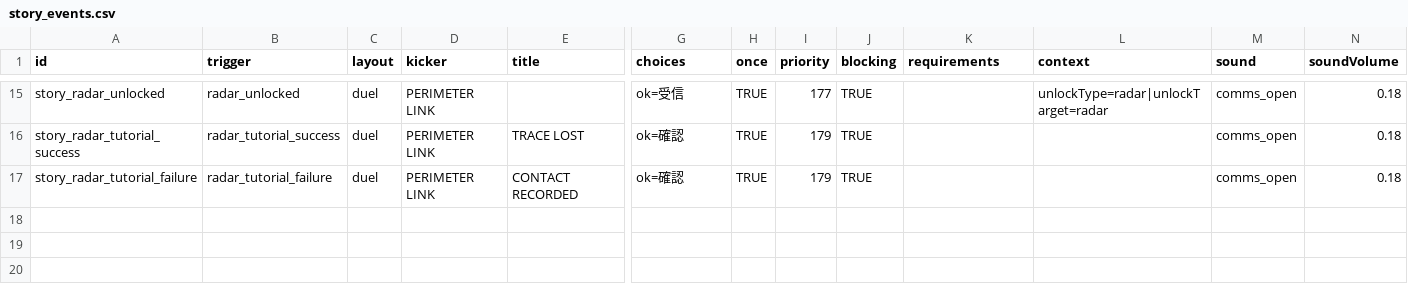
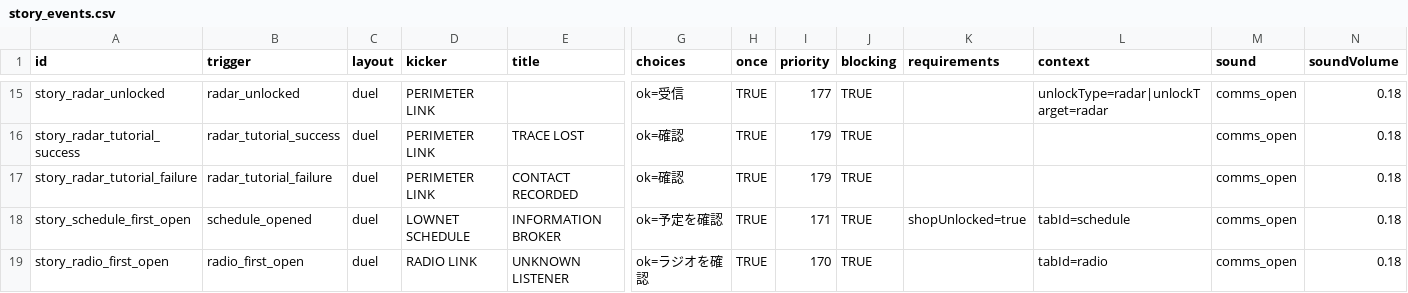
Before and after one commit to ziroz-tech/UnderGreen-who-owns-the-seeds-, a CSV file: data/story_events.csv, drawn as a sheet; only a part is shown, gaps mark what is left out; rows hold the shown columns only; the diff names each change by its address in the sheet, - before the commit and + after, or states it on an @@ line.

```diff
--- a/data/story_events.csv
+++ b/data/story_events.csv
+row 18: story_schedule_first_open | schedule_opened | duel | LOWNET SCHEDULE | INFORMATION BROKER | ok=予定を確認 | TRUE | 171 | TRUE | shopUnlocked=true | tabId=schedule | comms_open | 0.18
+row 19: story_radio_first_open | radio_first_open | duel | RADIO LINK | UNKNOWN LISTENER | ok=ラジオを確認 | TRUE | 170 | TRUE |  | tabId=radio | comms_open | 0.18
```
Also changed, not shown: data/story_event_lines.csv, data/story_event_speakers.csv.
